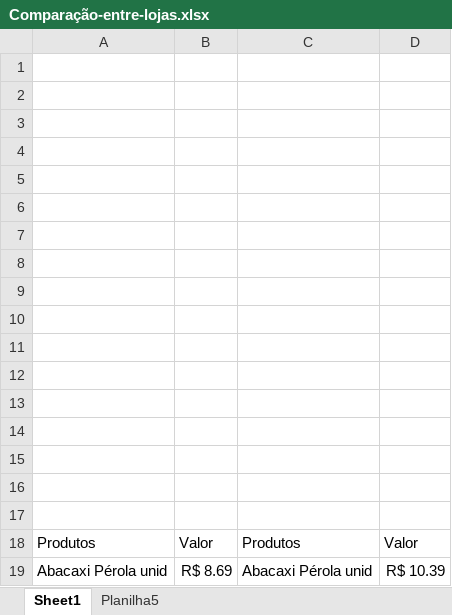
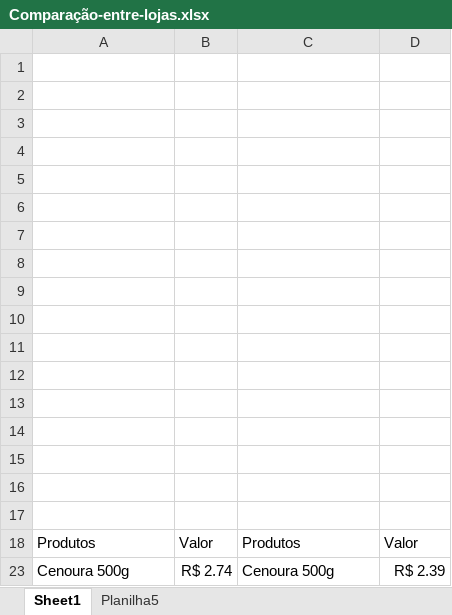
Before and after one commit to astheGust/Projetos-em-Office, an Excel workbook: Comparação-entre-lojas.xlsx, sheet Sheet1, drawn as a sheet; values as stored, in another font and other column widths than the file's, no borders; charts and pictures and table styles not drawn; removed rows and columns are numbered as before the commit, all else as after; the diff names each change by its address in the sheet, - before the commit and + after, or states it on an @@ line.

```diff
--- a/Comparação-entre-lojas.xlsx (sheet Sheet1)
+++ b/Comparação-entre-lojas.xlsx (sheet Sheet1)
@@ row 19 hidden: Abacaxi Pérola unid | R$ 8.69 | Abacaxi Pérola unid | R$ 10.39 @@
@@ row 23 unhidden: Cenoura 500g | R$ 2.74 | Cenoura 500g | R$ 2.39 @@
```
Also changed, not shown: charts or pictures, Ceasa Hortifruti.xlsx, Instrumentos-Yamaha.xlsx.
